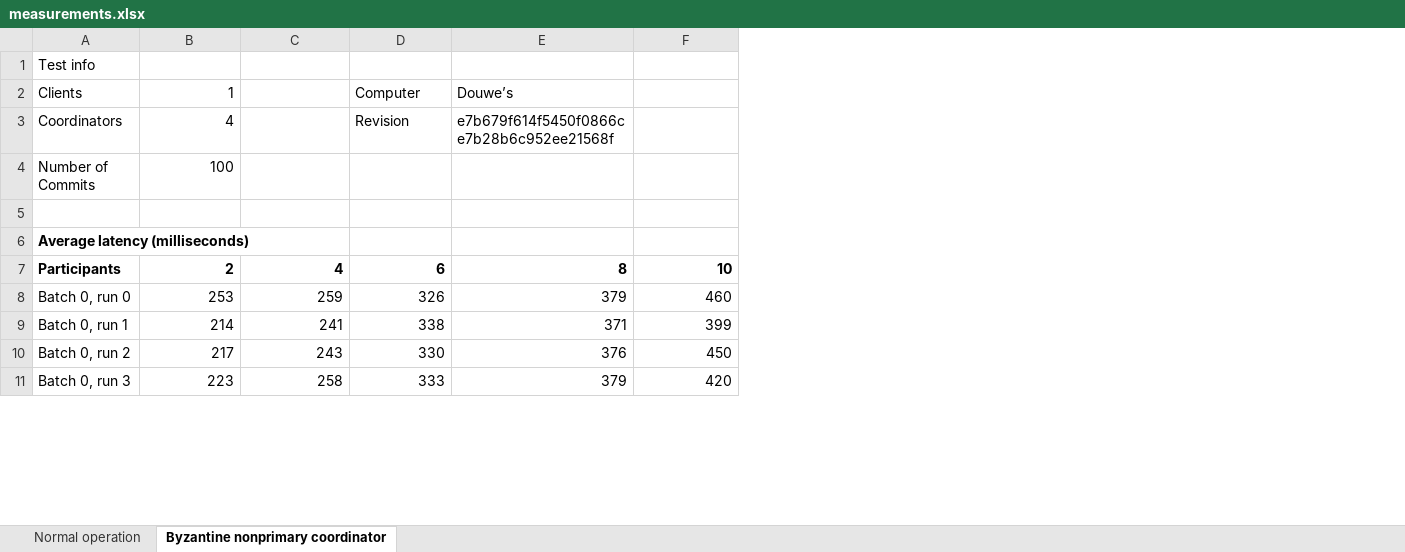
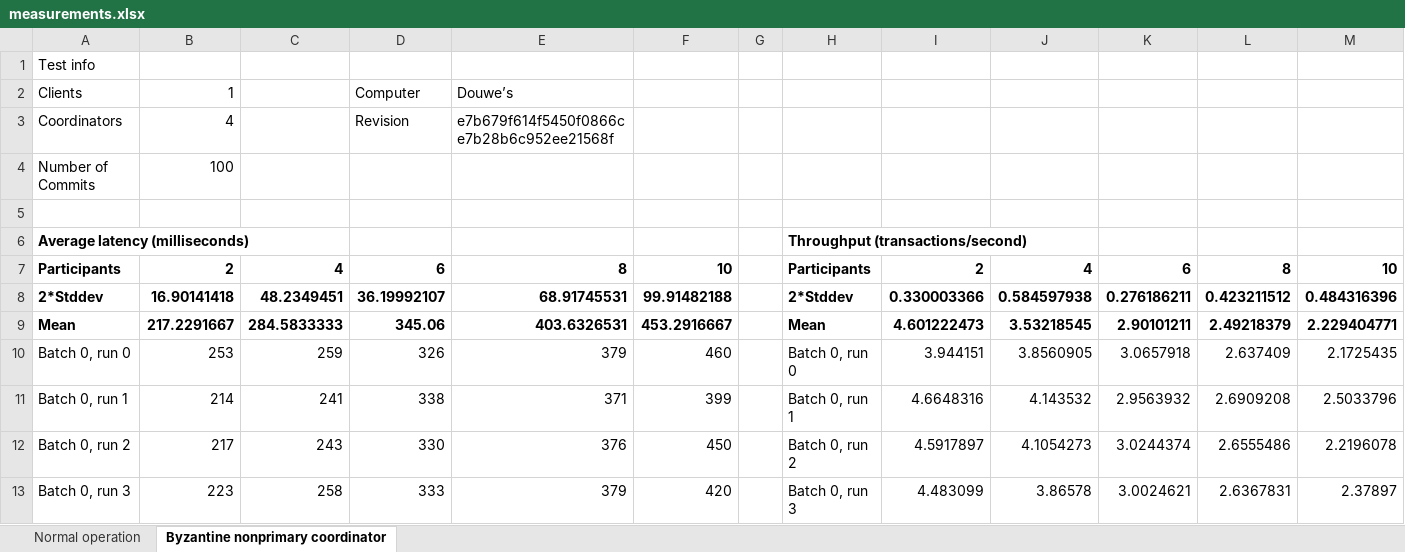
Before and after one commit to rellermeyer/TUD-DistributedSystems, an Excel workbook: docs/measurements.xlsx, sheet Byzantine nonprimary coordinator, drawn as a sheet; only a part is shown; values as stored, in another font and other column widths than the file's, no borders; the diff covers the shown part only; the diff names each change by its address in the sheet, - before the commit and + after, or states it on an @@ line.

Commit message:
New measurements

```diff
--- a/docs/measurements.xlsx (sheet Byzantine nonprimary coordinator)
+++ b/docs/measurements.xlsx (sheet Byzantine nonprimary coordinator)
+column G, empty
+column H, rows 6-7: Throughput (transactions/second) | Participants; rows 10-13: Batch 0, run 0 | Batch 0, run 1 | Batch 0, run 2 | Batch 0, run 3
+column I, row 7: 2; rows 10-13: 3.944151 | 4.6648316 | 4.5917897 | 4.483099
+column J, row 7: 4; rows 10-13: 3.8560905 | 4.143532 | 4.1054273 | 3.86578
+column K, row 7: 6; rows 10-13: 3.0657918 | 2.9563932 | 3.0244374 | 3.0024621
+column L, row 7: 8; rows 10-13: 2.637409 | 2.6909208 | 2.6555486 | 2.6367831
+column M, row 7: 10; rows 10-13: 2.1725435 | 2.5033796 | 2.2196078 | 2.37897
+row 8: 2*Stddev | 16.90141418 | 48.2349451 | 36.19992107 | 68.91745531 | 99.91482188 |  | 2*Stddev | 0.330003366 | 0.584597938 | 0.276186211 | 0.423211512 | 0.484316396
+row 9: Mean | 217.2291667 | 284.5833333 | 345.06 | 403.6326531 | 453.2916667 |  | Mean | 4.601222473 | 3.53218545 | 2.90101211 | 2.49218379 | 2.229404771
```
Also changed, not shown: 38 added rows, 34 removed rows and 20 edited cells elsewhere in this sheet, sheet Normal operation, charts or pictures, 2 other files.
